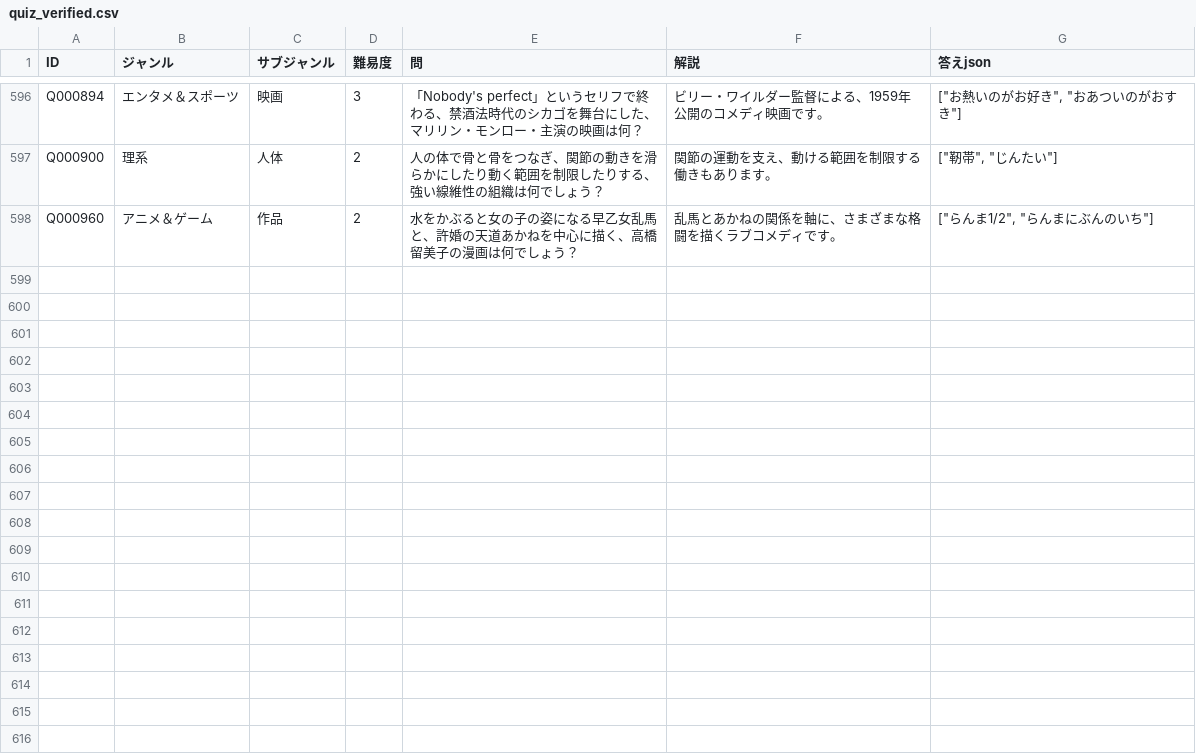
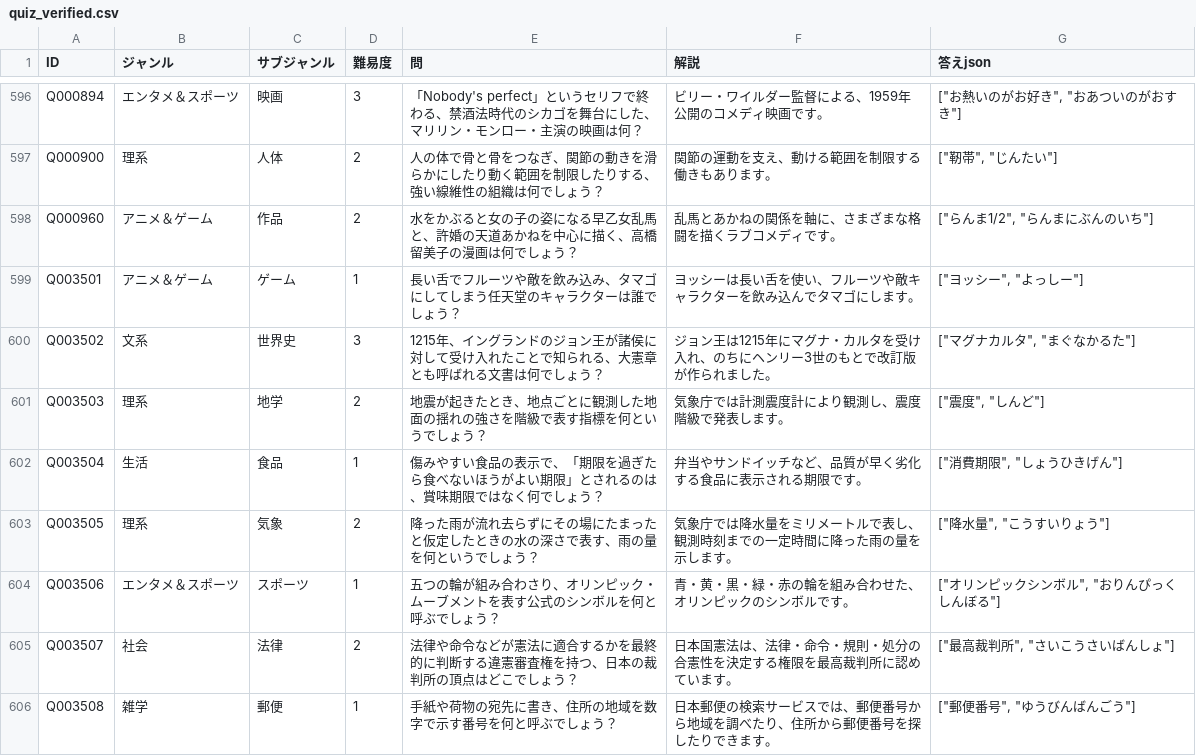
Before and after one commit to himuhimu9191/Gen_Quiz, a CSV file: data/quiz_verified.csv, drawn as a sheet; only a part is shown, gaps mark what is left out; the diff names each change by its address in the sheet, - before the commit and + after, or states it on an @@ line.

Commit message:
Add and verify eight quiz questions

```diff
--- a/data/quiz_verified.csv
+++ b/data/quiz_verified.csv
+row 599: Q003501 | アニメ＆ゲーム | ゲーム | 1 | 長い舌でフルーツや敵を飲み込み、タマゴにしてしまう任天堂のキャラクターは誰でしょう？ | ヨッシーは長い舌を使い、フルーツや敵キャラクターを飲み込んでタマゴにします。 | ["ヨッシー", "よっしー"]
+row 600: Q003502 | 文系 | 世界史 | 3 | 1215年、イングランドのジョン王が諸侯に対して受け入れたことで知られる、大憲章とも呼ばれる文書は何でしょう？ | ジョン王は1215年にマグナ・カルタを受け入れ、のちにヘンリー3世のもとで改訂版が作られました。 | ["マグナカルタ", "まぐなかるた"]
+row 601: Q003503 | 理系 | 地学 | 2 | 地震が起きたとき、地点ごとに観測した地面の揺れの強さを階級で表す指標を何というでしょう？ | 気象庁では計測震度計により観測し、震度階級で発表します。 | ["震度", "しんど"]
+row 602: Q003504 | 生活 | 食品 | 1 | 傷みやすい食品の表示で、「期限を過ぎたら食べないほうがよい期限」とされるのは、賞味期限ではなく何でしょう？ | 弁当やサンドイッチなど、品質が早く劣化する食品に表示される期限です。 | ["消費期限", "しょうひきげん"]
+row 603: Q003505 | 理系 | 気象 | 2 | 降った雨が流れ去らずにその場にたまったと仮定したときの水の深さで表す、雨の量を何というでしょう？ | 気象庁では降水量をミリメートルで表し、観測時刻までの一定時間に降った雨の量を示します。 | ["降水量", "こうすいりょう"]
+row 604: Q003506 | エンタメ＆スポーツ | スポーツ | 1 | 五つの輪が組み合わさり、オリンピック・ムーブメントを表す公式のシンボルを何と呼ぶでしょう？ | 青・黄・黒・緑・赤の輪を組み合わせた、オリンピックのシンボルです。 | ["オリンピックシンボル", "おりんぴっくしんぼる"]
+row 605: Q003507 | 社会 | 法律 | 2 | 法律や命令などが憲法に適合するかを最終的に判断する違憲審査権を持つ、日本の裁判所の頂点はどこでしょう？ | 日本国憲法は、法律・命令・規則・処分の合憲性を決定する権限を最高裁判所に認めています。 | ["最高裁判所", "さいこうさいばんしょ"]
+row 606: Q003508 | 雑学 | 郵便 | 1 | 手紙や荷物の宛先に書き、住所の地域を数字で示す番号を何と呼ぶでしょう？ | 日本郵便の検索サービスでは、郵便番号から地域を調べたり、住所から郵便番号を探したりできます。 | ["郵便番号", "ゆうびんばんごう"]
```
Also changed, not shown: 9 other files.
